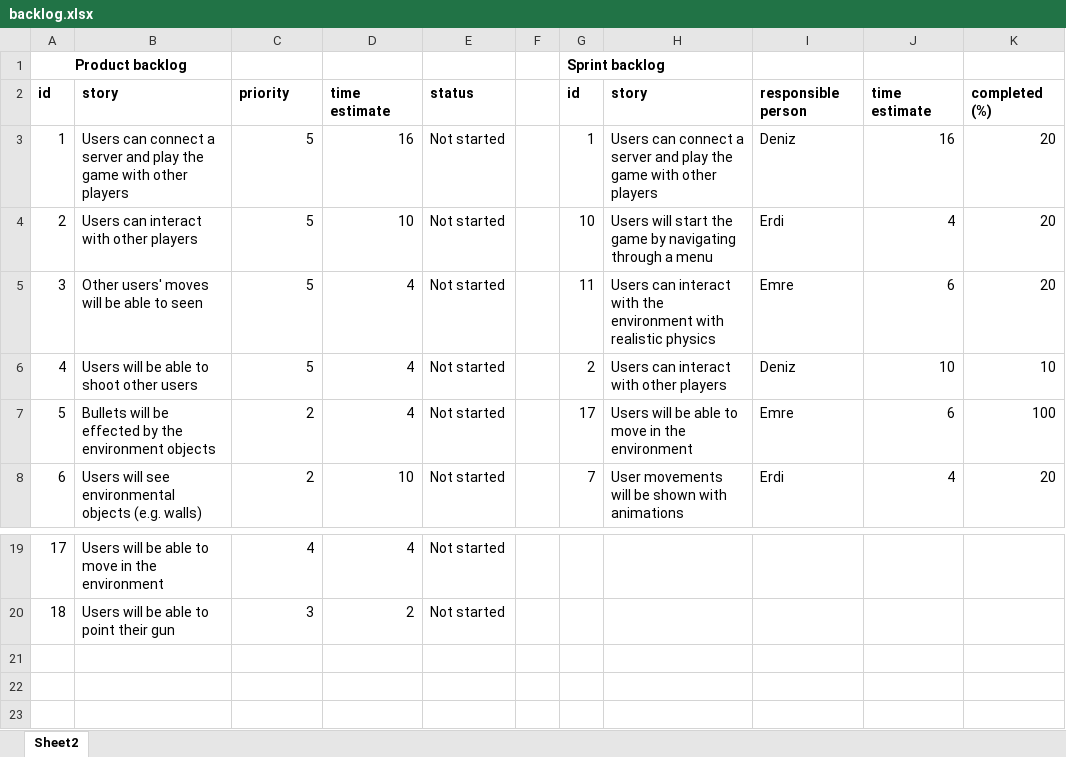
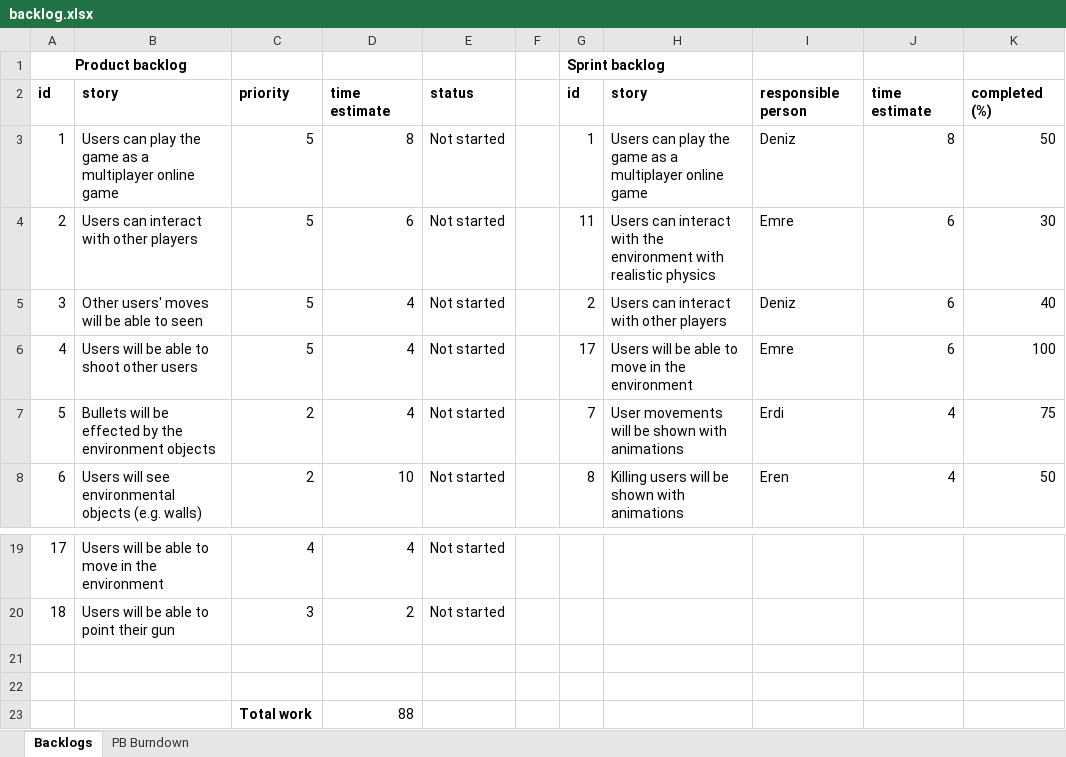
Before and after one commit to aemreunal/KillingFrenzy, an Excel workbook: backlog.xlsx, sheet Backlogs, drawn as a sheet; only a part is shown, gaps mark what is left out; values as stored, in another font and other column widths than the file's, no borders; the diff covers the shown part only; the diff names each change by its address in the sheet, - before the commit and + after, or states it on an @@ line.

Commit message:
Update the backlog

```diff
--- a/backlog.xlsx (sheet Backlogs)
+++ b/backlog.xlsx (sheet Backlogs)
-sheet tab: Sheet2
+sheet tab: Backlogs
+sheet tab: PB Burndown
-B3: Users can connect a server and play the game with other players
+B3: Users can play the game as a multiplayer online game
-D3: 16
+D3: 8
-H3: Users can connect a server and play the game with other players
+H3: Users can play the game as a multiplayer online game
-J3: 16
+J3: 8
-K3: 20
+K3: 50
-D4: 10
+D4: 6
-G4: 10
+G4: 11
-H4: Users will start the game by navigating through a menu
+H4: Users can interact with the environment with realistic physics
-I4: Erdi
+I4: Emre
-J4: 4
+J4: 6
-K4: 20
+K4: 30
-G5: 11
+G5: 2
-H5: …interact with the environment with realistic physics
+H5: …interact with other players
-I5: Emre
+I5: Deniz
-K5: 20
+K5: 40
-G6: 2
+G6: 17
-H6: Users can interact with other players
+H6: Users will be able to move in the environment
-I6: Deniz
+I6: Emre
-J6: 10
+J6: 6
-K6: 10
+K6: 100
-G7: 17
+G7: 7
-H7: Users will be able to move in the environment
+H7: User movements will be shown with animations
-I7: Emre
+I7: Erdi
-J7: 6
+J7: 4
-K7: 100
+K7: 75
-G8: 7
+G8: 8
-H8: User movements will be shown with animations
+H8: Killing users will be shown with animations
-I8: Erdi
+I8: Eren
-K8: 20
+K8: 50
+row 21: (empty)
+row 22: (empty)
+row 23:  |  | Total work | 88
```
Also changed, not shown: 9 edited cells and merged cells elsewhere in this sheet, charts or pictures.
